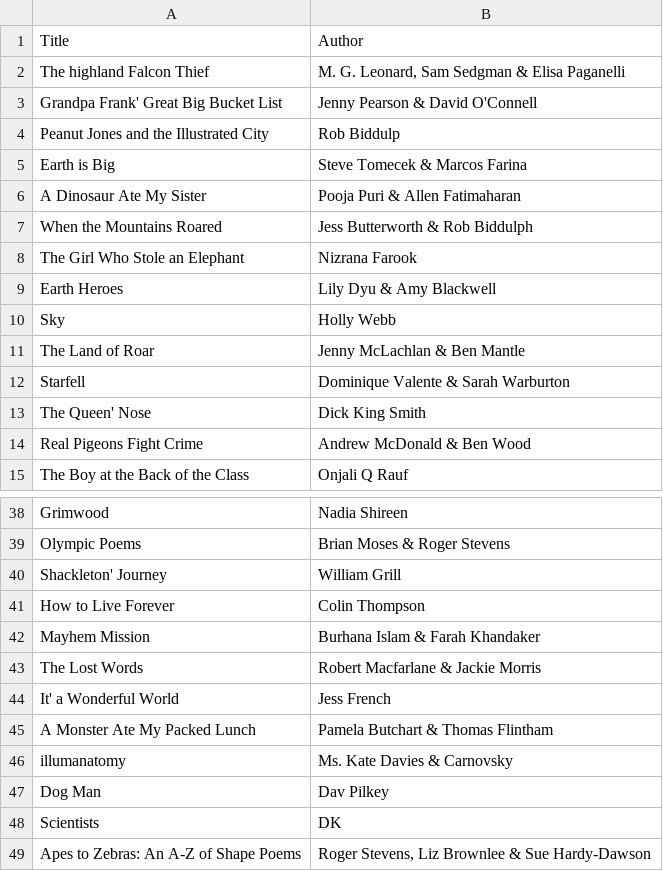
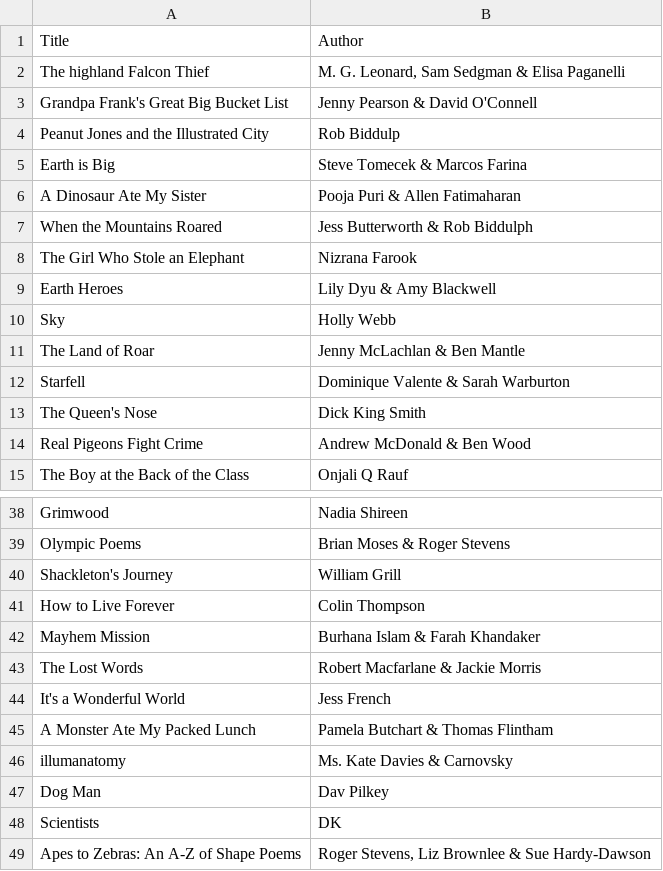
Before and after one commit to willsheppard/awesome-childrens-books, a CSV file: data/booksfortopics-year4-age8-9.csv, drawn as a sheet; only a part is shown, gaps mark what is left out.

Commit message:
Add missing apostrophes
...fix data processing error

```diff
--- a/data/booksfortopics-year4-age8-9.csv
+++ b/data/booksfortopics-year4-age8-9.csv
@@ -2,3 +2,3 @@
 "The highland Falcon Thief","M. G. Leonard, Sam Sedgman & Elisa Paganelli"
-"Grandpa Frank' Great Big Bucket List","Jenny Pearson & David O'Connell"
+"Grandpa Frank's Great Big Bucket List","Jenny Pearson & David O'Connell"
 "Peanut Jones and the Illustrated City","Rob Biddulp"
@@ -12,3 +12,3 @@
 "Starfell","Dominique Valente & Sarah Warburton"
-"The Queen' Nose","Dick King Smith"
+"The Queen's Nose","Dick King Smith"
 "Real Pigeons Fight Crime","Andrew McDonald  & Ben Wood"
@@ -39,3 +39,3 @@
 "Olympic Poems","Brian Moses & Roger Stevens"
-"Shackleton' Journey","William Grill"
+"Shackleton's Journey","William Grill"
 "How to Live Forever","Colin Thompson"
@@ -43,3 +43,3 @@
 "The Lost Words","Robert Macfarlane & Jackie Morris"
-"It' a Wonderful World","Jess French"
+"It's a Wonderful World","Jess French"
 "A Monster Ate My Packed Lunch","Pamela Butchart & Thomas Flintham"
```
